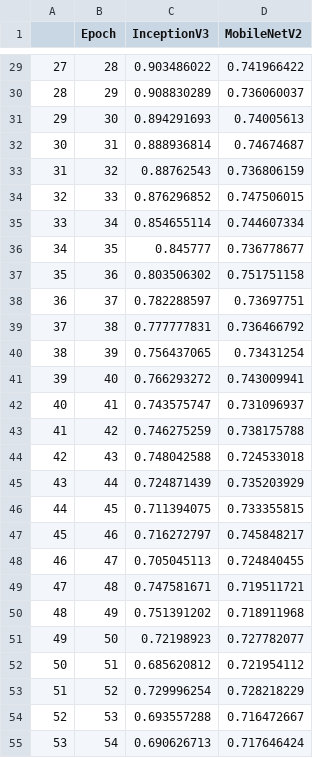
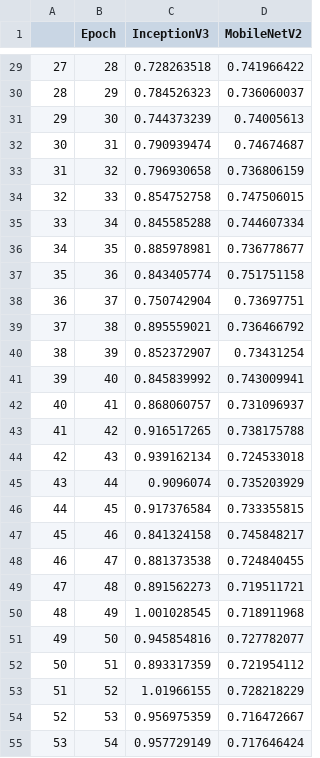
Before and after one commit to rbawah/garbage-classification, a CSV file: results/val_loss_multimodal_inception_mobilenet.csv, drawn as a sheet; only a part is shown, gaps mark what is left out; the diff covers the shown part only.

```diff
--- a/results/val_loss_multimodal_inception_mobilenet.csv
+++ b/results/val_loss_multimodal_inception_mobilenet.csv
@@ -29,27 +29,27 @@
-27,28,0.903486022,0.741966422
-28,29,0.908830289,0.736060037
-29,30,0.894291693,0.74005613
-30,31,0.888936814,0.74674687
-31,32,0.88762543,0.736806159
-32,33,0.876296852,0.747506015
-33,34,0.854655114,0.744607334
-34,35,0.845777,0.736778677
-35,36,0.803506302,0.751751158
-36,37,0.782288597,0.73697751
-37,38,0.777777831,0.736466792
-38,39,0.756437065,0.73431254
-39,40,0.766293272,0.743009941
-40,41,0.743575747,0.731096937
-41,42,0.746275259,0.738175788
-42,43,0.748042588,0.724533018
-43,44,0.724871439,0.735203929
-44,45,0.711394075,0.733355815
-45,46,0.716272797,0.745848217
-46,47,0.705045113,0.724840455
-47,48,0.747581671,0.719511721
-48,49,0.751391202,0.718911968
-49,50,0.72198923,0.727782077
-50,51,0.685620812,0.721954112
-51,52,0.729996254,0.728218229
-52,53,0.693557288,0.716472667
-53,54,0.690626713,0.717646424
+27,28,0.728263518,0.741966422
+28,29,0.784526323,0.736060037
+29,30,0.744373239,0.74005613
+30,31,0.790939474,0.74674687
+31,32,0.796930658,0.736806159
+32,33,0.854752758,0.747506015
+33,34,0.845585288,0.744607334
+34,35,0.885978981,0.736778677
+35,36,0.843405774,0.751751158
+36,37,0.750742904,0.73697751
+37,38,0.895559021,0.736466792
+38,39,0.852372907,0.73431254
+39,40,0.845839992,0.743009941
+40,41,0.868060757,0.731096937
+41,42,0.916517265,0.738175788
+42,43,0.939162134,0.724533018
+43,44,0.9096074,0.735203929
+44,45,0.917376584,0.733355815
+45,46,0.841324158,0.745848217
+46,47,0.881373538,0.724840455
+47,48,0.891562273,0.719511721
+48,49,1.001028545,0.718911968
+49,50,0.945854816,0.727782077
+50,51,0.893317359,0.721954112
+51,52,1.01966155,0.728218229
+52,53,0.956975359,0.716472667
+53,54,0.957729149,0.717646424
```
Also changed, not shown: 73 edited cells elsewhere in this file, results/val_acc_multimodal_inception_mobilenet.csv, 1 other file.
